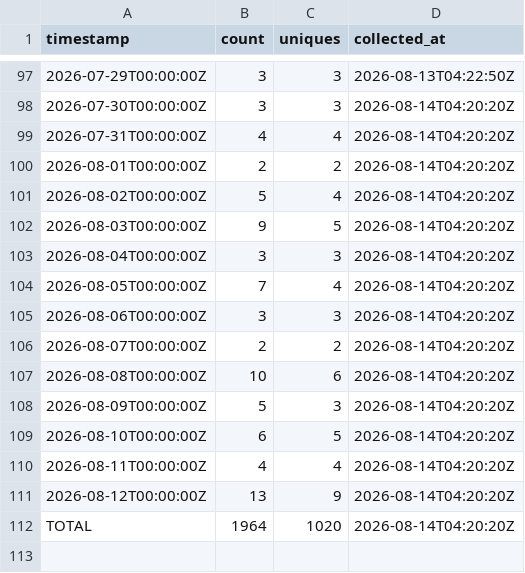
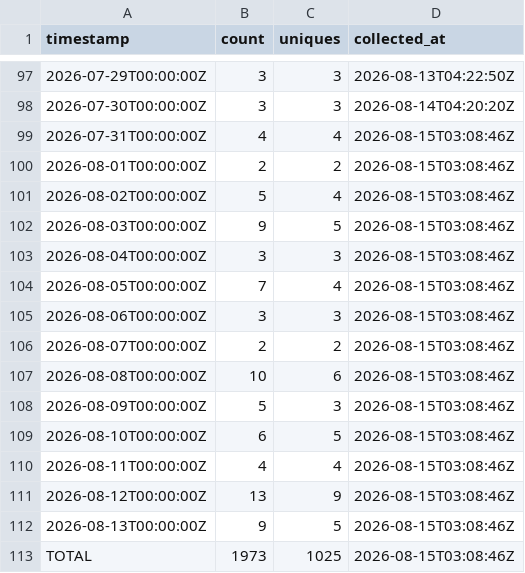
Before and after one commit to J-King-Dottie/dead-internet-tracker, a CSV file: github-traffic/clones.csv, drawn as a sheet; only a part is shown, gaps mark what is left out.

```diff
--- a/github-traffic/clones.csv
+++ b/github-traffic/clones.csv
@@ -98,15 +98,16 @@ timestamp,count,uniques,collected_at
 2026-07-30T00:00:00Z,3,3,2026-08-14T04:20:20Z
-2026-07-31T00:00:00Z,4,4,2026-08-14T04:20:20Z
-2026-08-01T00:00:00Z,2,2,2026-08-14T04:20:20Z
-2026-08-02T00:00:00Z,5,4,2026-08-14T04:20:20Z
-2026-08-03T00:00:00Z,9,5,2026-08-14T04:20:20Z
-2026-08-04T00:00:00Z,3,3,2026-08-14T04:20:20Z
-2026-08-05T00:00:00Z,7,4,2026-08-14T04:20:20Z
-2026-08-06T00:00:00Z,3,3,2026-08-14T04:20:20Z
-2026-08-07T00:00:00Z,2,2,2026-08-14T04:20:20Z
-2026-08-08T00:00:00Z,10,6,2026-08-14T04:20:20Z
-2026-08-09T00:00:00Z,5,3,2026-08-14T04:20:20Z
-2026-08-10T00:00:00Z,6,5,2026-08-14T04:20:20Z
-2026-08-11T00:00:00Z,4,4,2026-08-14T04:20:20Z
-2026-08-12T00:00:00Z,13,9,2026-08-14T04:20:20Z
-TOTAL,1964,1020,2026-08-14T04:20:20Z
+2026-07-31T00:00:00Z,4,4,2026-08-15T03:08:46Z
+2026-08-01T00:00:00Z,2,2,2026-08-15T03:08:46Z
+2026-08-02T00:00:00Z,5,4,2026-08-15T03:08:46Z
+2026-08-03T00:00:00Z,9,5,2026-08-15T03:08:46Z
+2026-08-04T00:00:00Z,3,3,2026-08-15T03:08:46Z
+2026-08-05T00:00:00Z,7,4,2026-08-15T03:08:46Z
+2026-08-06T00:00:00Z,3,3,2026-08-15T03:08:46Z
+2026-08-07T00:00:00Z,2,2,2026-08-15T03:08:46Z
+2026-08-08T00:00:00Z,10,6,2026-08-15T03:08:46Z
+2026-08-09T00:00:00Z,5,3,2026-08-15T03:08:46Z
+2026-08-10T00:00:00Z,6,5,2026-08-15T03:08:46Z
+2026-08-11T00:00:00Z,4,4,2026-08-15T03:08:46Z
+2026-08-12T00:00:00Z,13,9,2026-08-15T03:08:46Z
+2026-08-13T00:00:00Z,9,5,2026-08-15T03:08:46Z
+TOTAL,1973,1025,2026-08-15T03:08:46Z
```
Also changed, not shown: github-traffic/views.csv.
